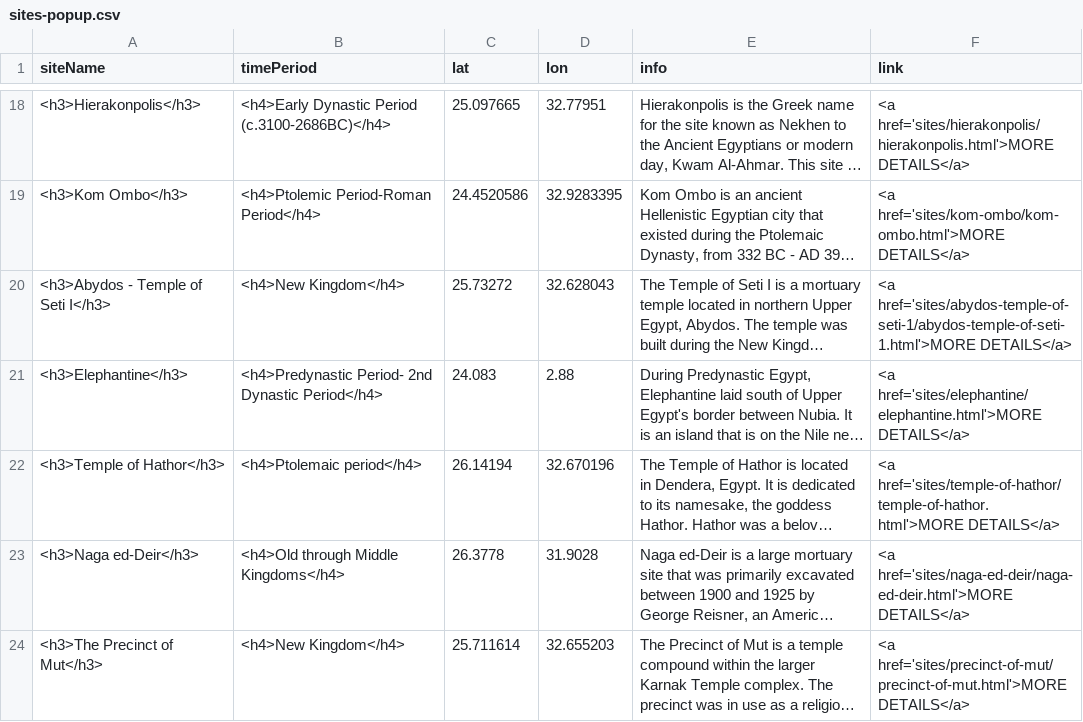
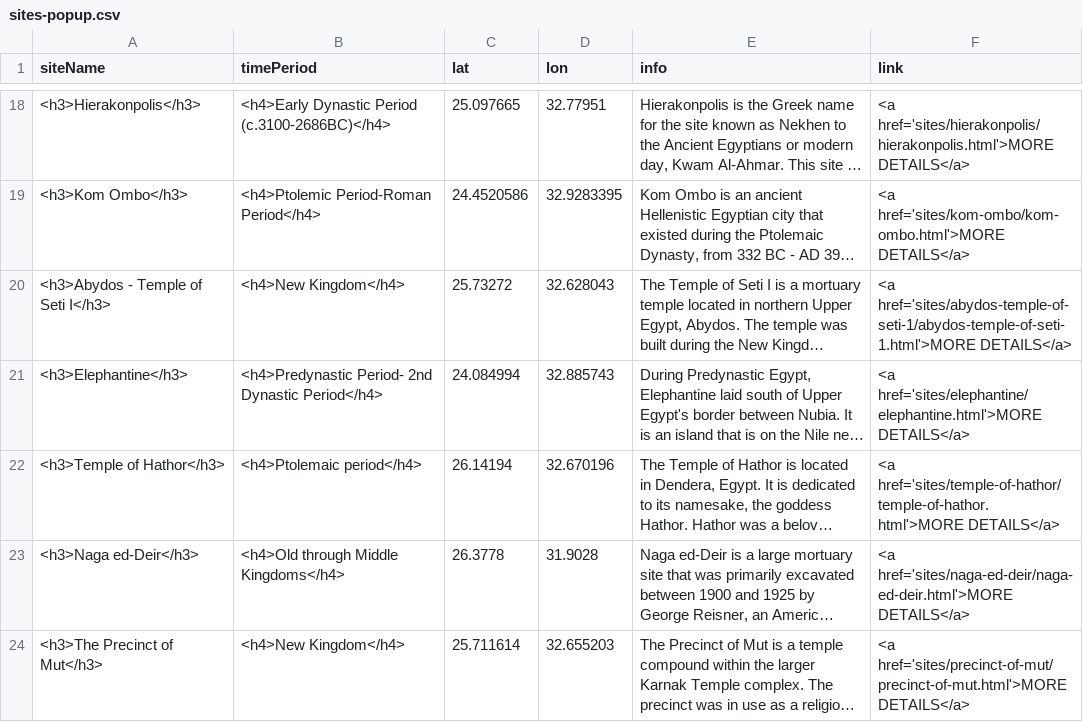
Before and after one commit to washi260/daea-fs18, a CSV file: sites-popup.csv, drawn as a sheet; only a part is shown, gaps mark what is left out; long unchanged cells end in …; the diff names each change by its address in the sheet, - before the commit and + after, or states it on an @@ line.

Commit message:
changed coordinates of Elephantine
site pin was showing on map as being in Algeria

```diff
--- a/sites-popup.csv
+++ b/sites-popup.csv
-C21 (lat): 24.083
+C21 (lat): 24.084994
-D21 (lon): 2.88
+D21 (lon): 32.885743
```
